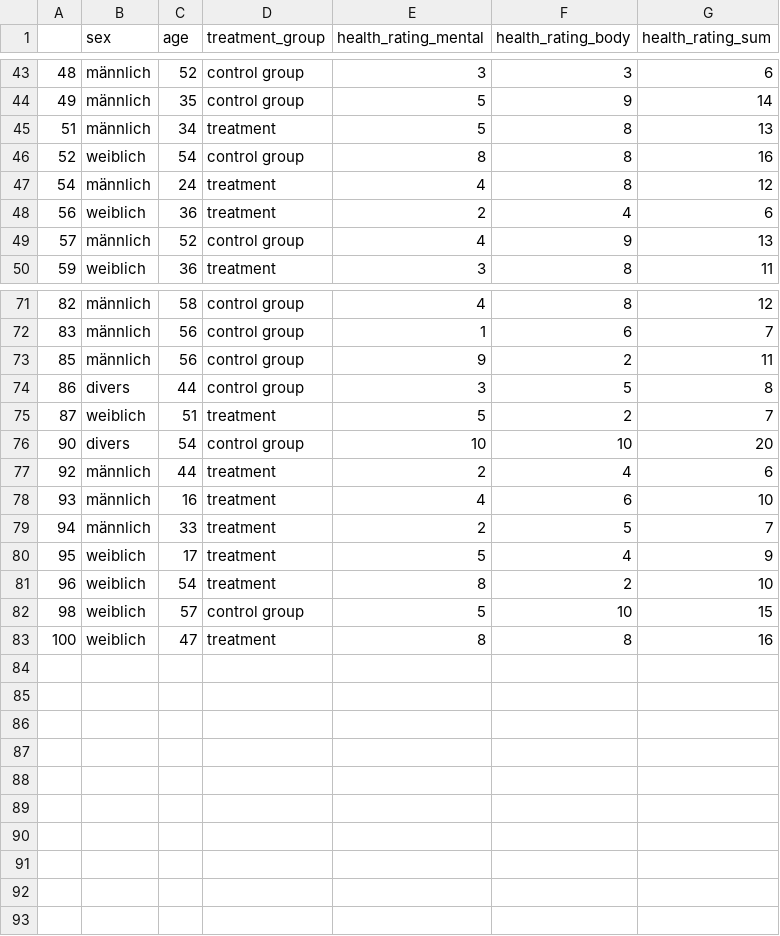
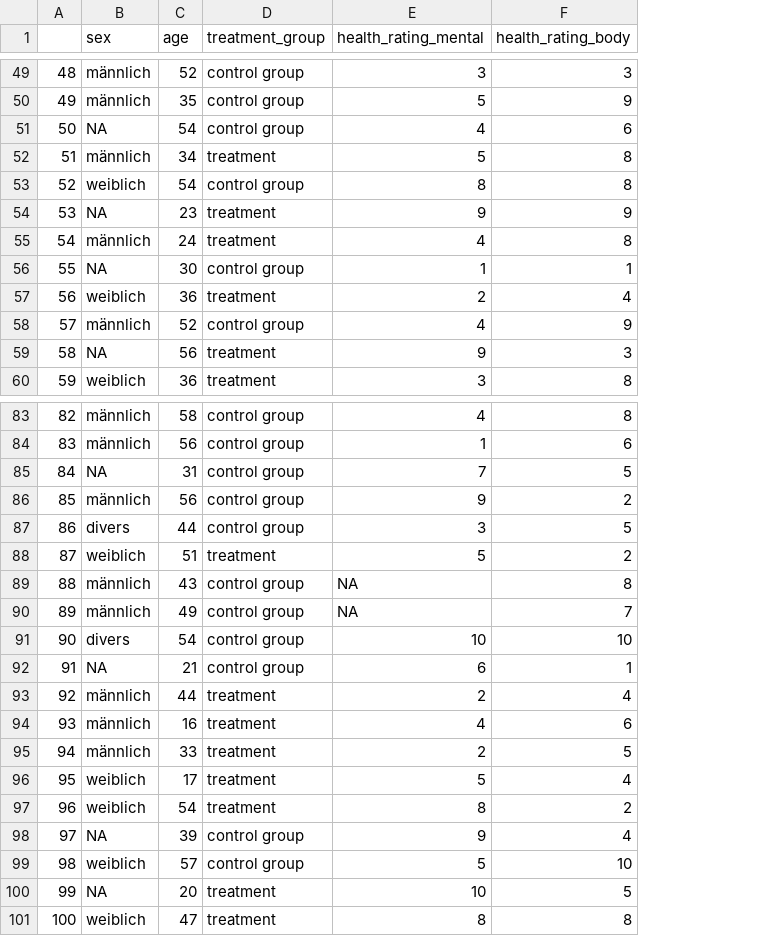
Before and after one commit to MeikeSteinhilber/otter, a CSV file: inst/tutorials/Grundlagen/data/df.csv, drawn as a sheet; only a part is shown, gaps mark what is left out; removed rows and columns are numbered as before the commit, all else as after; the diff covers the shown part only; the diff names each change by its address in the sheet, - before the commit and + after, or states it on an @@ line.

Commit message:
more small omprovements - data set section doesnt show all the data anymore

```diff
--- a/inst/tutorials/Grundlagen/data/df.csv
+++ b/inst/tutorials/Grundlagen/data/df.csv
-column G (health_rating_sum), rows 43-50: 6 | 14 | 13 | 16 | 12 | 6 | 13 | 11; rows 71-83: 12 | 7 | 11 | 8 | 7 | 20 | 6 | 10 | 7 | 9 | 10 | 15 | 16
+row 51: 50 | NA | 54 | control group | 4 | 6
+row 54: 53 | NA | 23 | treatment | 9 | 9
+row 56: 55 | NA | 30 | control group | 1 | 1
+row 59: 58 | NA | 56 | treatment | 9 | 3
+row 85: 84 | NA | 31 | control group | 7 | 5
+row 89: 88 | männlich | 43 | control group | NA | 8
+row 90: 89 | männlich | 49 | control group | NA | 7
+row 92: 91 | NA | 21 | control group | 6 | 1
+row 98: 97 | NA | 39 | control group | 9 | 4
+row 100: 99 | NA | 20 | treatment | 10 | 5
```
Also changed, not shown: 8 added rows elsewhere in this file, 5 other files.
